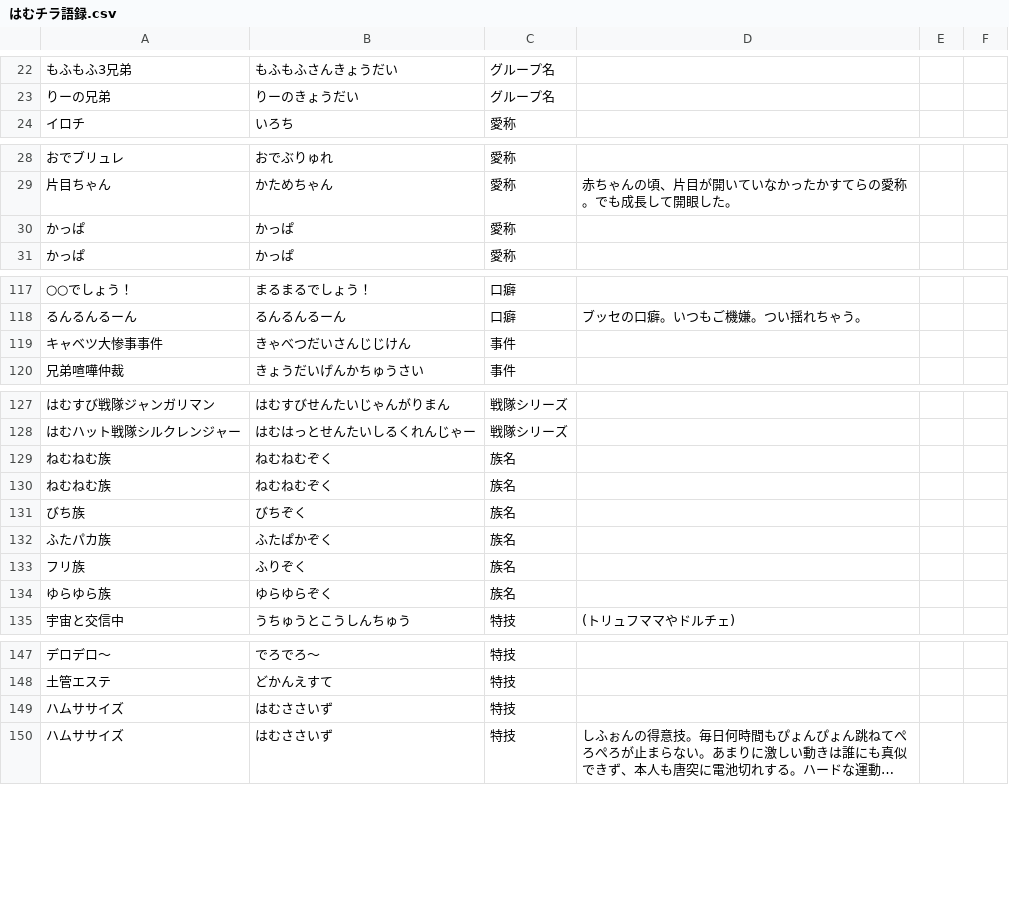
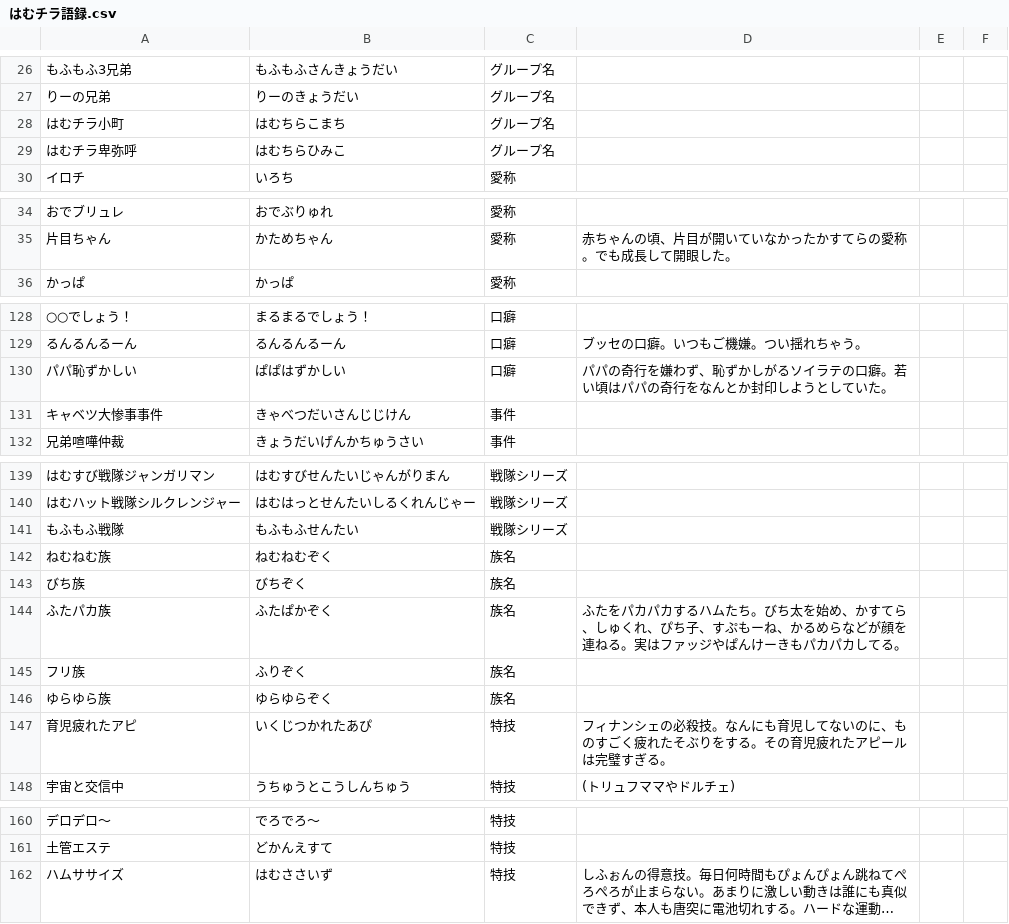
Before and after one commit to hamuchira/hanuchiragopedia, a CSV file: はむチラ語録.csv, drawn as a sheet; only a part is shown, gaps mark what is left out; long unchanged cells end in …; removed rows and columns are numbered as before the commit, all else as after; the diff covers the shown part only; the diff names each change by its address in the sheet, - before the commit and + after, or states it on an @@ line.

```diff
--- a/はむチラ語録.csv
+++ b/はむチラ語録.csv
+row 28: はむチラ小町 | はむちらこまち | グループ名
+row 29: はむチラ卑弥呼 | はむちらひみこ | グループ名
-row 30: かっぱ | かっぱ | 愛称
+row 130: パパ恥ずかしい | ぱぱはずかしい | 口癖 | パパの奇行を嫌わず、恥ずかしがるソイラテの口癖。若い頃はパパの奇行をなんとか封印しようとしていた。
-row 129: ねむねむ族 | ねむねむぞく | 族名
+row 141: もふもふ戦隊 | もふもふせんたい | 戦隊シリーズ
-D144: (empty)
+D144: ふたをパカパカするハムたち。びち太を始め、かすてら、しゅくれ、ぴち子、すぷもーね、かるめらなどが顔を連ねる。実はファッジやぱんけーきもパカパカしてる。
+row 147: 育児疲れたアピ | いくじつかれたあぴ | 特技 | フィナンシェの必殺技。なんにも育児してないのに、ものすごく疲れたそぶりをする。その育児疲れたアピールは完璧すぎる。
-row 149: ハムササイズ | はむささいず | 特技
```
Also changed, not shown: 13 added rows and 8 edited cells elsewhere in this file.
